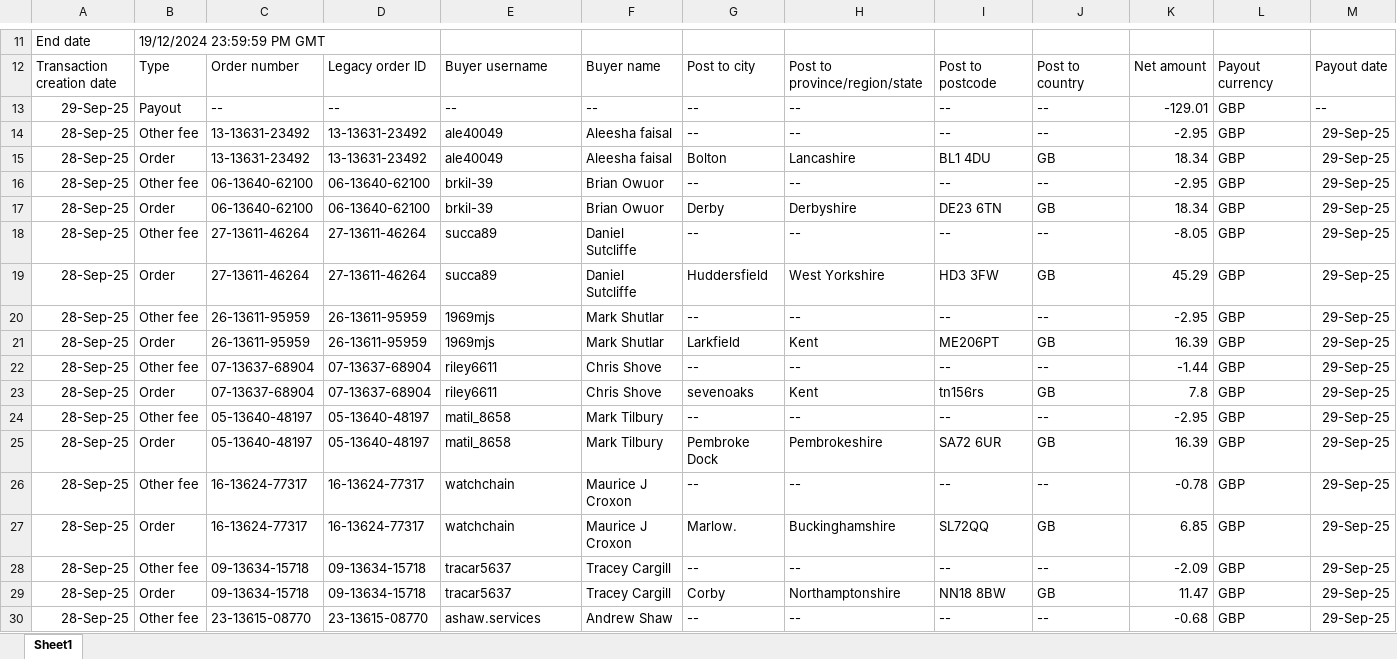
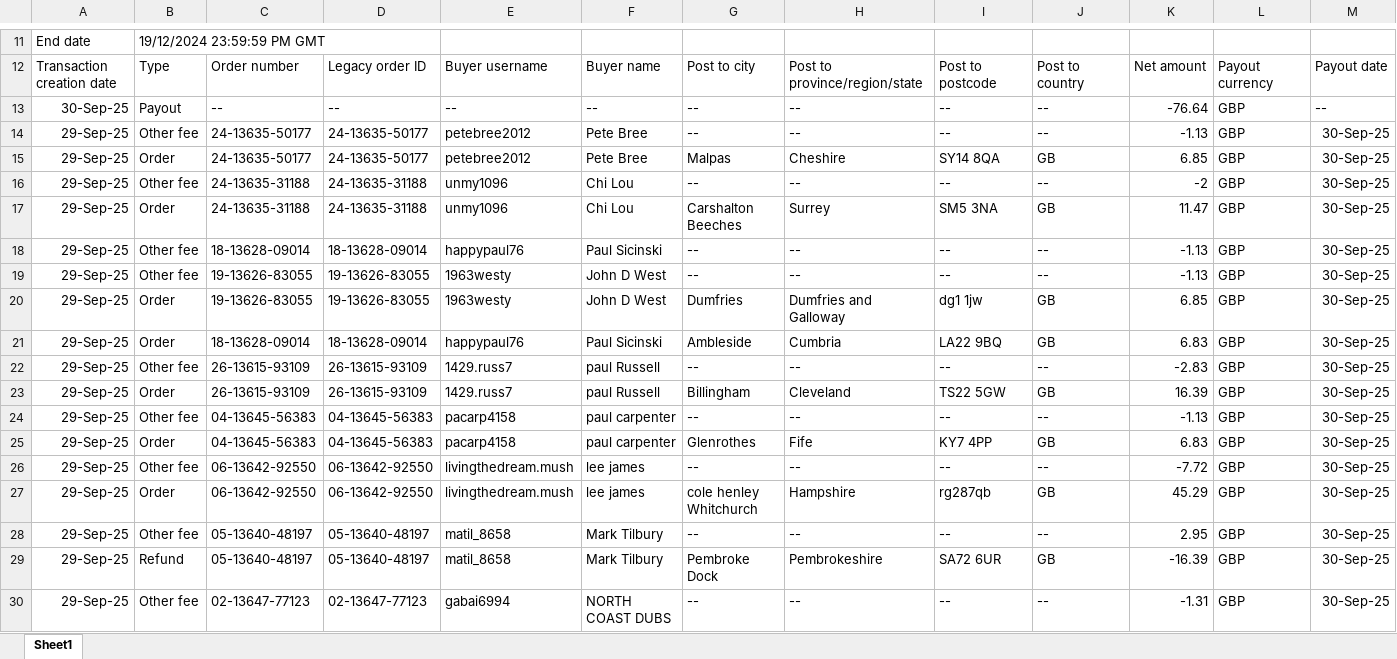
Before and after one commit to NIBH014B/BuckchiDailyReport, an Excel workbook: Raw Sales Data/Buckchi.xlsx, sheet Sheet1, drawn as a sheet; only a part is shown, gaps mark what is left out; the shorter side is filled out with more unchanged rows; values as stored, in another font and other column widths than the file's, no borders; rows hold the shown columns only; the diff covers the shown part only; the diff names each change by its address in the sheet, - before the commit and + after, or states it on an @@ line.

```diff
--- a/Raw Sales Data/Buckchi.xlsx (sheet Sheet1)
+++ b/Raw Sales Data/Buckchi.xlsx (sheet Sheet1)
+row 13: 30-Sep-25 | Payout | -- | -- | -- | -- | -- | -- | -- | -- | -76.64 | GBP | --
+row 14: 29-Sep-25 | Other fee | 24-13635-50177 | 24-13635-50177 | petebree2012 | Pete Bree | -- | -- | -- | -- | -1.13 | GBP | 30-Sep-25
+row 15: 29-Sep-25 | Order | 24-13635-50177 | 24-13635-50177 | petebree2012 | Pete Bree | Malpas | Cheshire | SY14 8QA | GB | 6.85 | GBP | 30-Sep-25
+row 16: 29-Sep-25 | Other fee | 24-13635-31188 | 24-13635-31188 | unmy1096 | Chi Lou | -- | -- | -- | -- | -2 | GBP | 30-Sep-25
+row 17: 29-Sep-25 | Order | 24-13635-31188 | 24-13635-31188 | unmy1096 | Chi Lou | Carshalton Beeches | Surrey | SM5 3NA | GB | 11.47 | GBP | 30-Sep-25
+row 18: 29-Sep-25 | Other fee | 18-13628-09014 | 18-13628-09014 | happypaul76 | Paul Sicinski | -- | -- | -- | -- | -1.13 | GBP | 30-Sep-25
+row 19: 29-Sep-25 | Other fee | 19-13626-83055 | 19-13626-83055 | 1963westy | John D West | -- | -- | -- | -- | -1.13 | GBP | 30-Sep-25
+row 20: 29-Sep-25 | Order | 19-13626-83055 | 19-13626-83055 | 1963westy | John D West | Dumfries | Dumfries and Galloway | dg1 1jw | GB | 6.85 | GBP | 30-Sep-25
+row 21: 29-Sep-25 | Order | 18-13628-09014 | 18-13628-09014 | happypaul76 | Paul Sicinski | Ambleside | Cumbria | LA22 9BQ | GB | 6.83 | GBP | 30-Sep-25
+row 22: 29-Sep-25 | Other fee | 26-13615-93109 | 26-13615-93109 | 1429.russ7 | paul Russell | -- | -- | -- | -- | -2.83 | GBP | 30-Sep-25
+row 23: 29-Sep-25 | Order | 26-13615-93109 | 26-13615-93109 | 1429.russ7 | paul Russell | Billingham | Cleveland | TS22 5GW | GB | 16.39 | GBP | 30-Sep-25
+row 24: 29-Sep-25 | Other fee | 04-13645-56383 | 04-13645-56383 | pacarp4158 | paul carpenter | -- | -- | -- | -- | -1.13 | GBP | 30-Sep-25
+row 25: 29-Sep-25 | Order | 04-13645-56383 | 04-13645-56383 | pacarp4158 | paul carpenter | Glenrothes | Fife | KY7 4PP | GB | 6.83 | GBP | 30-Sep-25
+row 26: 29-Sep-25 | Other fee | 06-13642-92550 | 06-13642-92550 | livingthedream.mush | lee james | -- | -- | -- | -- | -7.72 | GBP | 30-Sep-25
+row 27: 29-Sep-25 | Order | 06-13642-92550 | 06-13642-92550 | livingthedream.mush | lee james | cole henley Whitchurch | Hampshire | rg287qb | GB | 45.29 | GBP | 30-Sep-25
+row 28: 29-Sep-25 | Other fee | 05-13640-48197 | 05-13640-48197 | matil_8658 | Mark Tilbury | -- | -- | -- | -- | 2.95 | GBP | 30-Sep-25
+row 29: 29-Sep-25 | Refund | 05-13640-48197 | 05-13640-48197 | matil_8658 | Mark Tilbury | Pembroke Dock | Pembrokeshire | SA72 6UR | GB | -16.39 | GBP | 30-Sep-25
+row 30: 29-Sep-25 | Other fee | 02-13647-77123 | 02-13647-77123 | gabai6994 | NORTH COAST DUBS | -- | -- | -- | -- | -1.31 | GBP | 30-Sep-25
```
Also changed, not shown: 1 added row elsewhere in this sheet, Raw Sales Data/Amazon.xlsx, Raw Sales Data/Vandey.xlsx.
